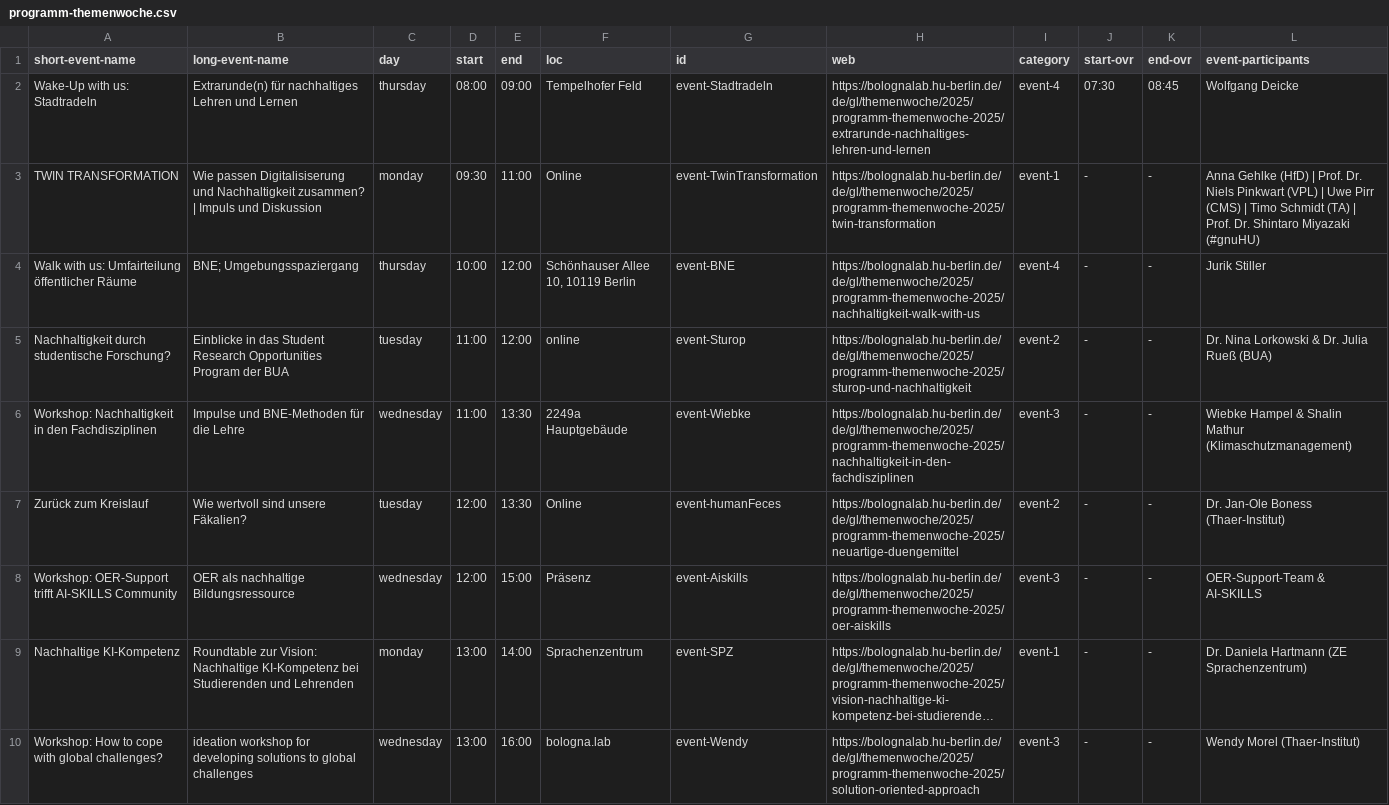
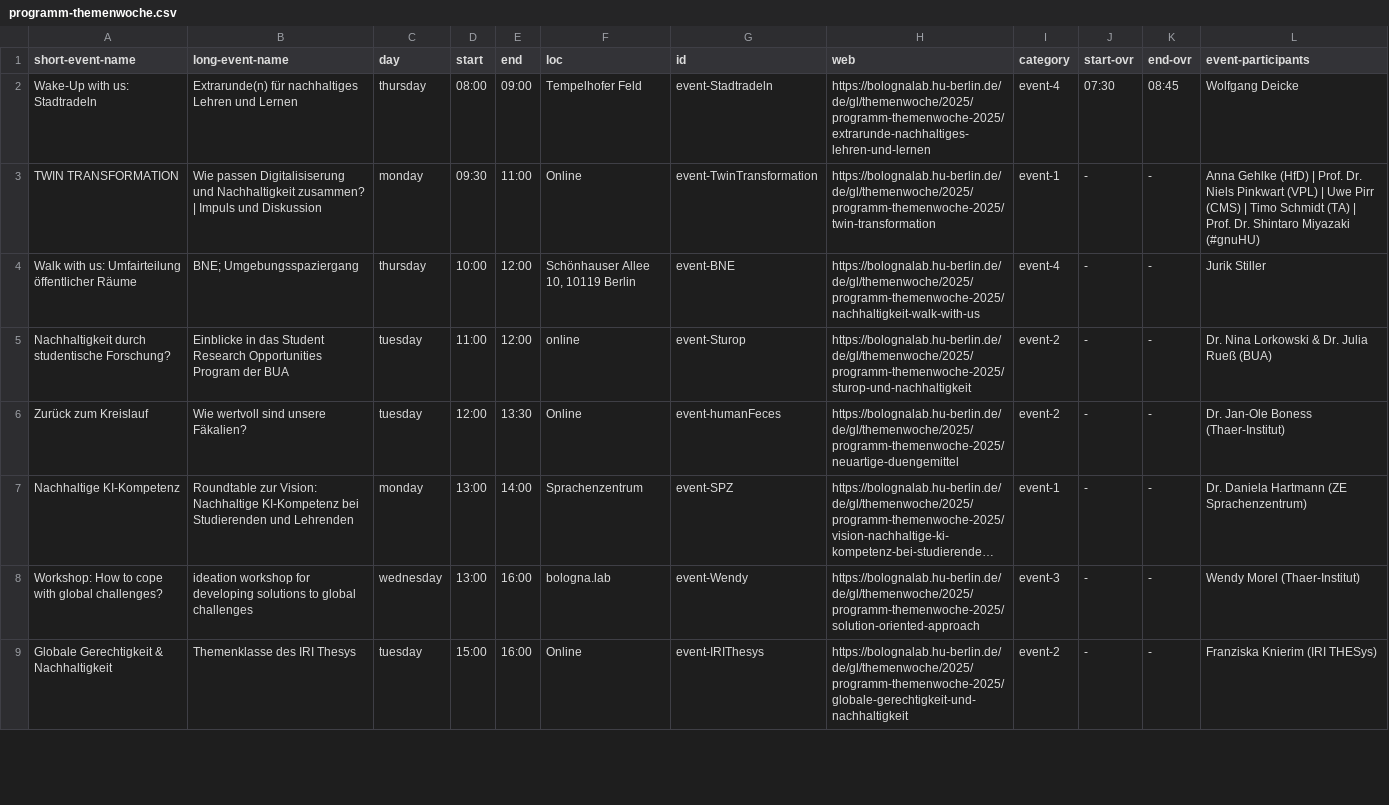
Before and after one commit to bolognalab/bolognalab.github.io, a CSV file: themenwoche-2025-wednesday/files/programm-themenwoche.csv, drawn as a sheet; only a part is shown; the shorter side is filled out with more unchanged rows; long unchanged cells end in …; the diff names each change by its address in the sheet, - before the commit and + after, or states it on an @@ line.

Commit message:
erased cancelled workshops

```diff
--- a/themenwoche-2025-wednesday/files/programm-themenwoche.csv
+++ b/themenwoche-2025-wednesday/files/programm-themenwoche.csv
-row 6: Workshop: Nachhaltigkeit in den Fachdisziplinen | Impulse und BNE-Methoden für die Lehre | wednesday | 11:00 | 13:30 | 2249a Hauptgebäude | event-Wiebke | https://bolognalab.hu-berlin.de/de/gl/themenwoche/2025/programm-themenwoche-2025/nachhaltigkeit-in-den-fachdisziplinen | event-3 | - | - | Wiebke Hampel & Shalin Mathur (Klimaschutzmanagement)
-row 8: Workshop: OER-Support trifft AI-SKILLS Community | OER als nachhaltige Bildungsressource | wednesday | 12:00 | 15:00 | Präsenz | event-Aiskills | https://bolognalab.hu-berlin.de/de/gl/themenwoche/2025/programm-themenwoche-2025/oer-aiskills | event-3 | - | - | OER-Support-Team & AI-SKILLS
```
Also changed, not shown: 4 other files.
